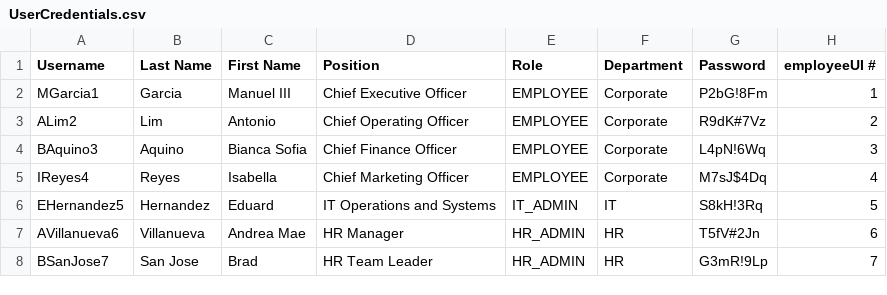
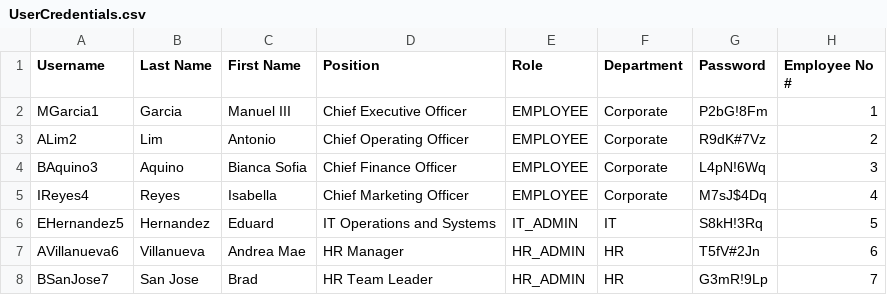
Before and after one commit to DroidZeroCodes/Payroll_System, a CSV file: src/com/mmdc_group10_oop/dataHandlingModule/database/UserCredentials.csv, drawn as a sheet; only a part is shown.

```diff
--- a/src/com/mmdc_group10_oop/dataHandlingModule/database/UserCredentials.csv
+++ b/src/com/mmdc_group10_oop/dataHandlingModule/database/UserCredentials.csv
@@ -1,2 +1,2 @@
-Username,Last Name,First Name,Position,Role,Department,Password,employeeUI #
+Username,Last Name,First Name,Position,Role,Department,Password,Employee No #
 MGarcia1,Garcia ,Manuel III,Chief Executive Officer,EMPLOYEE,Corporate,P2bG!8Fm,1
```
Also changed, not shown: src/com/mmdc_group10_oop/dataHandlingModule/database/EmployeeData.csv, 1 other file.
